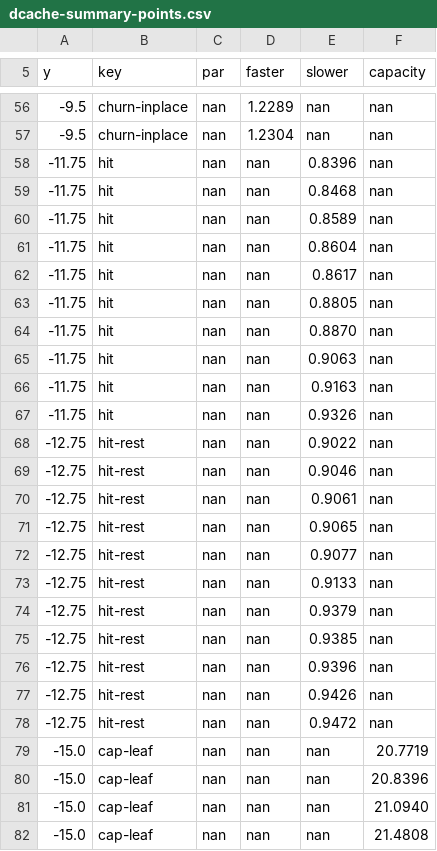
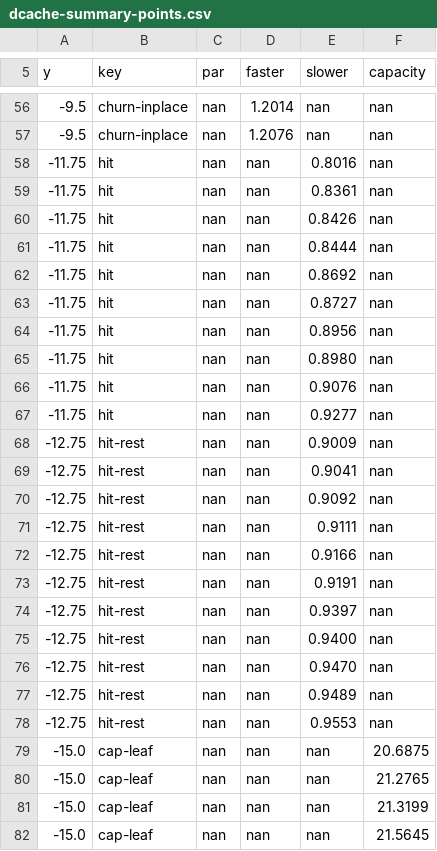
Before and after one commit to compudj/articles, a CSV file: lpc2026-slides/data/dcache-summary-points.csv, drawn as a sheet; only a part is shown, gaps mark what is left out; the diff covers the shown part only.

```diff
--- a/lpc2026-slides/data/dcache-summary-points.csv
+++ b/lpc2026-slides/data/dcache-summary-points.csv
@@ -56,27 +56,27 @@ y,key,par,faster,slower,capacity
--9.5,churn-inplace,nan,1.2289,nan,nan
--9.5,churn-inplace,nan,1.2304,nan,nan
--11.75,hit,nan,nan,0.8396,nan
--11.75,hit,nan,nan,0.8468,nan
--11.75,hit,nan,nan,0.8589,nan
--11.75,hit,nan,nan,0.8604,nan
--11.75,hit,nan,nan,0.8617,nan
--11.75,hit,nan,nan,0.8805,nan
--11.75,hit,nan,nan,0.8870,nan
--11.75,hit,nan,nan,0.9063,nan
--11.75,hit,nan,nan,0.9163,nan
--11.75,hit,nan,nan,0.9326,nan
--12.75,hit-rest,nan,nan,0.9022,nan
--12.75,hit-rest,nan,nan,0.9046,nan
--12.75,hit-rest,nan,nan,0.9061,nan
--12.75,hit-rest,nan,nan,0.9065,nan
--12.75,hit-rest,nan,nan,0.9077,nan
--12.75,hit-rest,nan,nan,0.9133,nan
--12.75,hit-rest,nan,nan,0.9379,nan
--12.75,hit-rest,nan,nan,0.9385,nan
--12.75,hit-rest,nan,nan,0.9396,nan
--12.75,hit-rest,nan,nan,0.9426,nan
--12.75,hit-rest,nan,nan,0.9472,nan
--15.0,cap-leaf,nan,nan,nan,20.7719
--15.0,cap-leaf,nan,nan,nan,20.8396
--15.0,cap-leaf,nan,nan,nan,21.0940
--15.0,cap-leaf,nan,nan,nan,21.4808
+-9.5,churn-inplace,nan,1.2014,nan,nan
+-9.5,churn-inplace,nan,1.2076,nan,nan
+-11.75,hit,nan,nan,0.8016,nan
+-11.75,hit,nan,nan,0.8361,nan
+-11.75,hit,nan,nan,0.8426,nan
+-11.75,hit,nan,nan,0.8444,nan
+-11.75,hit,nan,nan,0.8692,nan
+-11.75,hit,nan,nan,0.8727,nan
+-11.75,hit,nan,nan,0.8956,nan
+-11.75,hit,nan,nan,0.8980,nan
+-11.75,hit,nan,nan,0.9076,nan
+-11.75,hit,nan,nan,0.9277,nan
+-12.75,hit-rest,nan,nan,0.9009,nan
+-12.75,hit-rest,nan,nan,0.9041,nan
+-12.75,hit-rest,nan,nan,0.9092,nan
+-12.75,hit-rest,nan,nan,0.9111,nan
+-12.75,hit-rest,nan,nan,0.9166,nan
+-12.75,hit-rest,nan,nan,0.9191,nan
+-12.75,hit-rest,nan,nan,0.9397,nan
+-12.75,hit-rest,nan,nan,0.9400,nan
+-12.75,hit-rest,nan,nan,0.9470,nan
+-12.75,hit-rest,nan,nan,0.9489,nan
+-12.75,hit-rest,nan,nan,0.9553,nan
+-15.0,cap-leaf,nan,nan,nan,20.6875
+-15.0,cap-leaf,nan,nan,nan,21.2765
+-15.0,cap-leaf,nan,nan,nan,21.3199
+-15.0,cap-leaf,nan,nan,nan,21.5645
```
Also changed, not shown: 3 added rows, 3 removed rows and 50 edited cells elsewhere in this file, lpc2026-slides/data/dcache-summary.csv, 4 other files.
